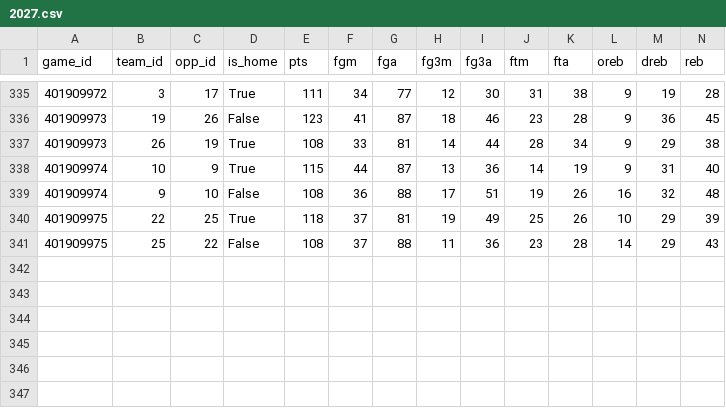
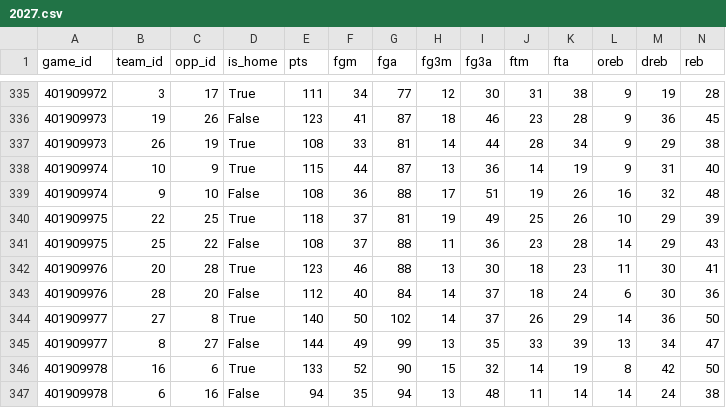
Before and after one commit to martinez-hub/nbaPredicts, a CSV file: data/team_box/2027.csv, drawn as a sheet; only a part is shown, gaps mark what is left out; rows hold the shown columns only; the diff names each change by its address in the sheet, - before the commit and + after, or states it on an @@ line.

```diff
--- a/data/team_box/2027.csv
+++ b/data/team_box/2027.csv
+row 342: 401909976 | 20 | 28 | True | 123 | 46 | 88 | 13 | 30 | 18 | 23 | 11 | 30 | 41
+row 343: 401909976 | 28 | 20 | False | 112 | 40 | 84 | 14 | 37 | 18 | 24 | 6 | 30 | 36
+row 344: 401909977 | 27 | 8 | True | 140 | 50 | 102 | 14 | 37 | 26 | 29 | 14 | 36 | 50
+row 345: 401909977 | 8 | 27 | False | 144 | 49 | 99 | 13 | 35 | 33 | 39 | 13 | 34 | 47
+row 346: 401909978 | 16 | 6 | True | 133 | 52 | 90 | 15 | 32 | 14 | 19 | 8 | 42 | 50
+row 347: 401909978 | 6 | 16 | False | 94 | 35 | 94 | 13 | 48 | 11 | 14 | 14 | 24 | 38
```
Also changed, not shown: data/games/2027.csv, data/odds/2027.csv, 6 other files.
